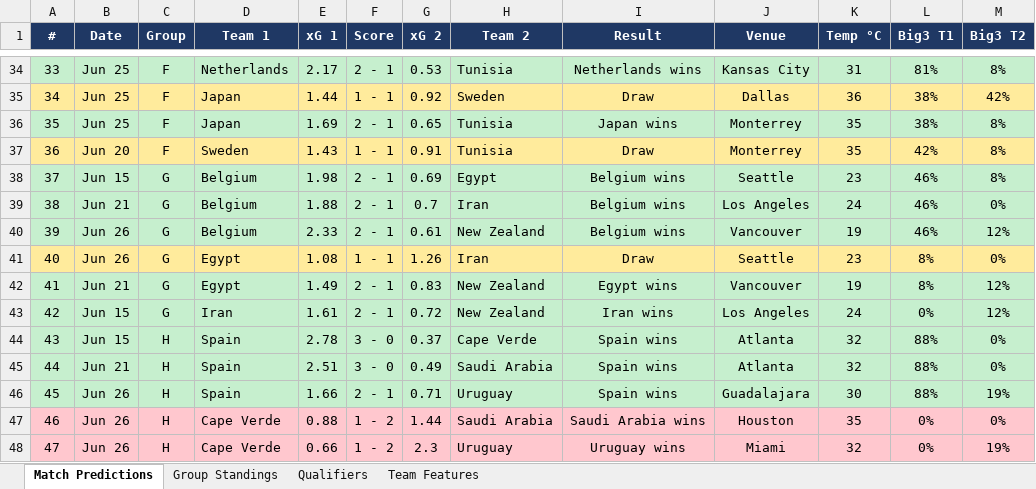
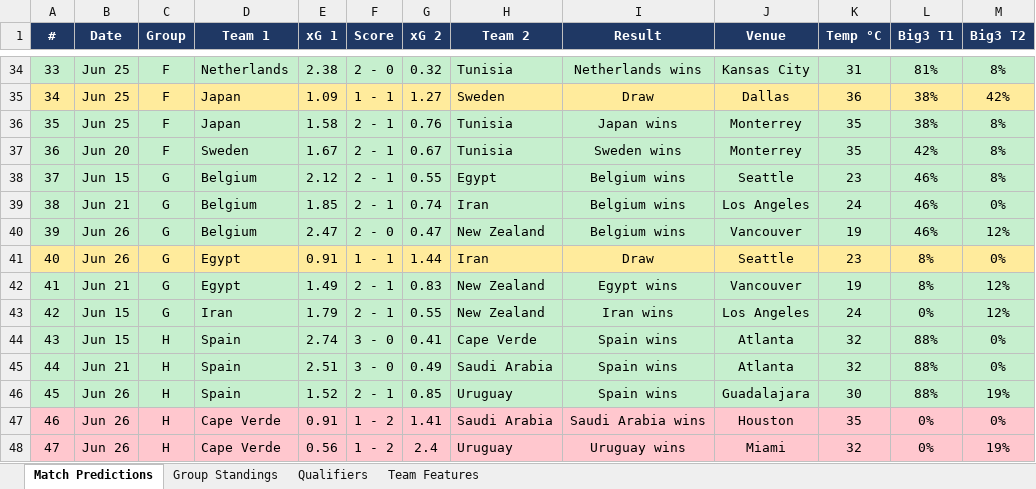
Before and after one commit to WittenbergMels/WC26-prediction-model, an Excel workbook: WC2026_Predictions.xlsx, sheet Match Predictions, drawn as a sheet; only a part is shown, gaps mark what is left out; values as stored, in another font and other column widths than the file's, no borders; the diff covers the shown part only; the diff names each change by its address in the sheet, - before the commit and + after, or states it on an @@ line.

```diff
--- a/WC2026_Predictions.xlsx (sheet Match Predictions)
+++ b/WC2026_Predictions.xlsx (sheet Match Predictions)
-E34 (xG 1): 2.17
+E34 (xG 1): 2.38
-F34 (Score): 2 - 1
+F34 (Score): 2 - 0
-G34 (xG 2): 0.53
+G34 (xG 2): 0.32
-E35 (xG 1): 1.44
+E35 (xG 1): 1.09
-G35 (xG 2): 0.92
+G35 (xG 2): 1.27
-E36 (xG 1): 1.69
+E36 (xG 1): 1.58
-G36 (xG 2): 0.65
+G36 (xG 2): 0.76
-A37:M37 fill: #FFEB9C
+A37:M37 fill: #C6EFCE
-E37 (xG 1): 1.43
+E37 (xG 1): 1.67
-F37 (Score): 1 - 1
+F37 (Score): 2 - 1
-G37 (xG 2): 0.91
+G37 (xG 2): 0.67
-I37 (Result): Draw
+I37 (Result): Sweden wins
-E38 (xG 1): 1.98
+E38 (xG 1): 2.12
-G38 (xG 2): 0.69
+G38 (xG 2): 0.55
-E39 (xG 1): 1.88
+E39 (xG 1): 1.85
-G39 (xG 2): 0.7
+G39 (xG 2): 0.74
-E40 (xG 1): 2.33
+E40 (xG 1): 2.47
-F40 (Score): 2 - 1
+F40 (Score): 2 - 0
-G40 (xG 2): 0.61
+G40 (xG 2): 0.47
-E41 (xG 1): 1.08
+E41 (xG 1): 0.91
-G41 (xG 2): 1.26
+G41 (xG 2): 1.44
-E43 (xG 1): 1.61
+E43 (xG 1): 1.79
-G43 (xG 2): 0.72
+G43 (xG 2): 0.55
-E44 (xG 1): 2.78
+E44 (xG 1): 2.74
-G44 (xG 2): 0.37
+G44 (xG 2): 0.41
-E46 (xG 1): 1.66
+E46 (xG 1): 1.52
-G46 (xG 2): 0.71
+G46 (xG 2): 0.85
-E47 (xG 1): 0.88
+E47 (xG 1): 0.91
-G47 (xG 2): 1.44
+G47 (xG 2): 1.41
-E48 (xG 1): 0.66
+E48 (xG 1): 0.56
-G48 (xG 2): 2.3
+G48 (xG 2): 2.4
```
Also changed, not shown: 115 edited cells elsewhere in this sheet, sheet Group Standings, sheet Qualifiers, sheet Team Features, 3 other files.
